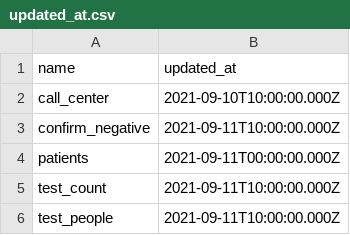
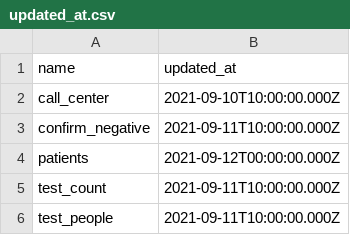
Before and after one commit to CodeForNiigata/covid19-data-niigata, a CSV file: dist/csv/updated_at.csv, drawn as a sheet.

```diff
--- a/dist/csv/updated_at.csv
+++ b/dist/csv/updated_at.csv
@@ -3,3 +3,3 @@ call_center,2021-09-10T10:00:00.000Z
 confirm_negative,2021-09-11T10:00:00.000Z
-patients,2021-09-11T00:00:00.000Z
+patients,2021-09-12T00:00:00.000Z
 test_count,2021-09-11T10:00:00.000Z
```
Also changed, not shown: dist/csv/150002_niigata_covid19_patients.csv, 5 other files.
